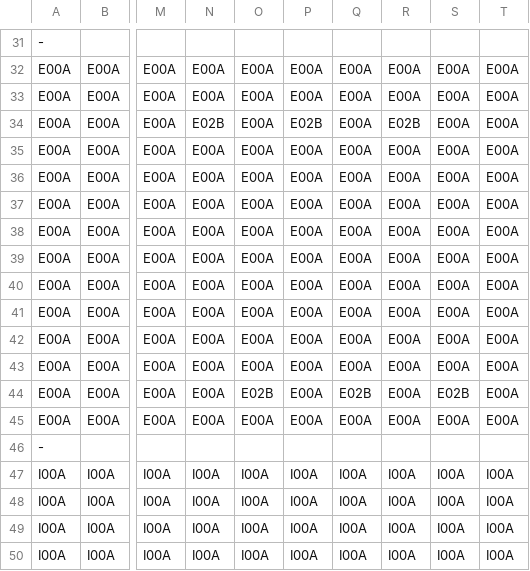
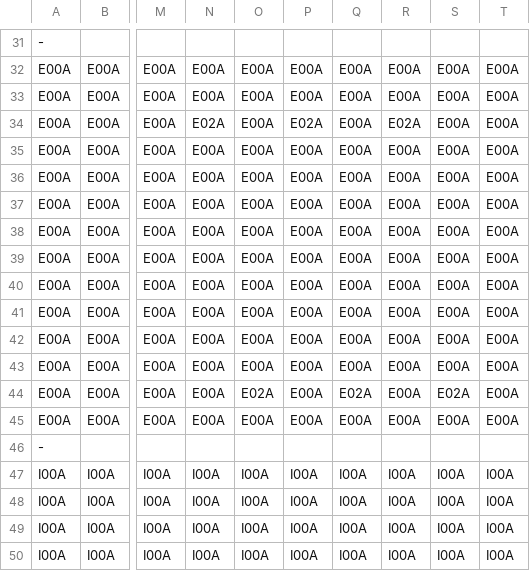
Before and after one commit to apparos09/DDY-GJM-23, a CSV file: Assets/Resources/Data/Areas/b05.csv, drawn as a sheet; only a part is shown, gaps mark what is left out; the diff names each change by its address in the sheet, - before the commit and + after, or states it on an @@ line.

Commit message:
Working on Revising Text + Results Messages + Area File Updates
Working on revising different text materials, like the title screen and results screen. On the results screen, there are now different messages based on how many tiles the player got. I also updated the area files to make some small fixes. The world still needs to be rebuilt.

```diff
--- a/Assets/Resources/Data/Areas/b05.csv
+++ b/Assets/Resources/Data/Areas/b05.csv
-N34: E02B
+N34: E02A
-P34: E02B
+P34: E02A
-R34: E02B
+R34: E02A
-O44: E02B
+O44: E02A
-Q44: E02B
+Q44: E02A
-S44: E02B
+S44: E02A
```
Also changed, not shown: Assets/Resources/Data/Areas/r03.csv, Assets/Resources/Data/Areas/r04.csv, 10 other files.
